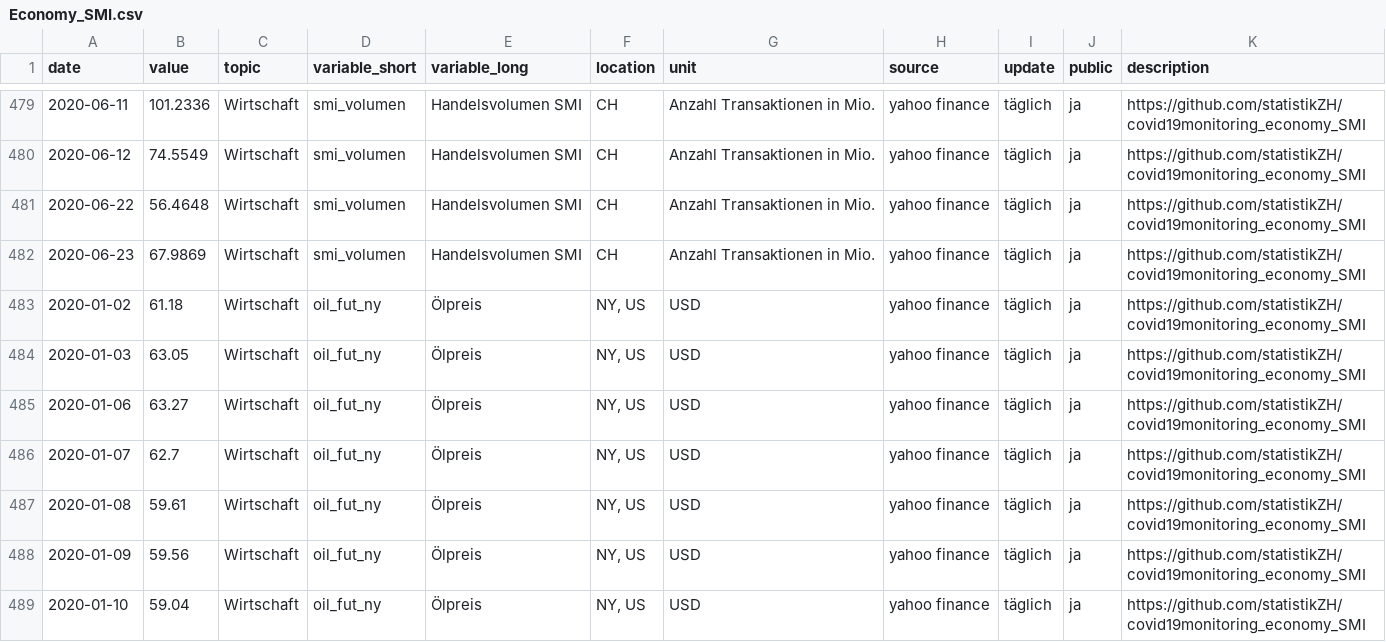
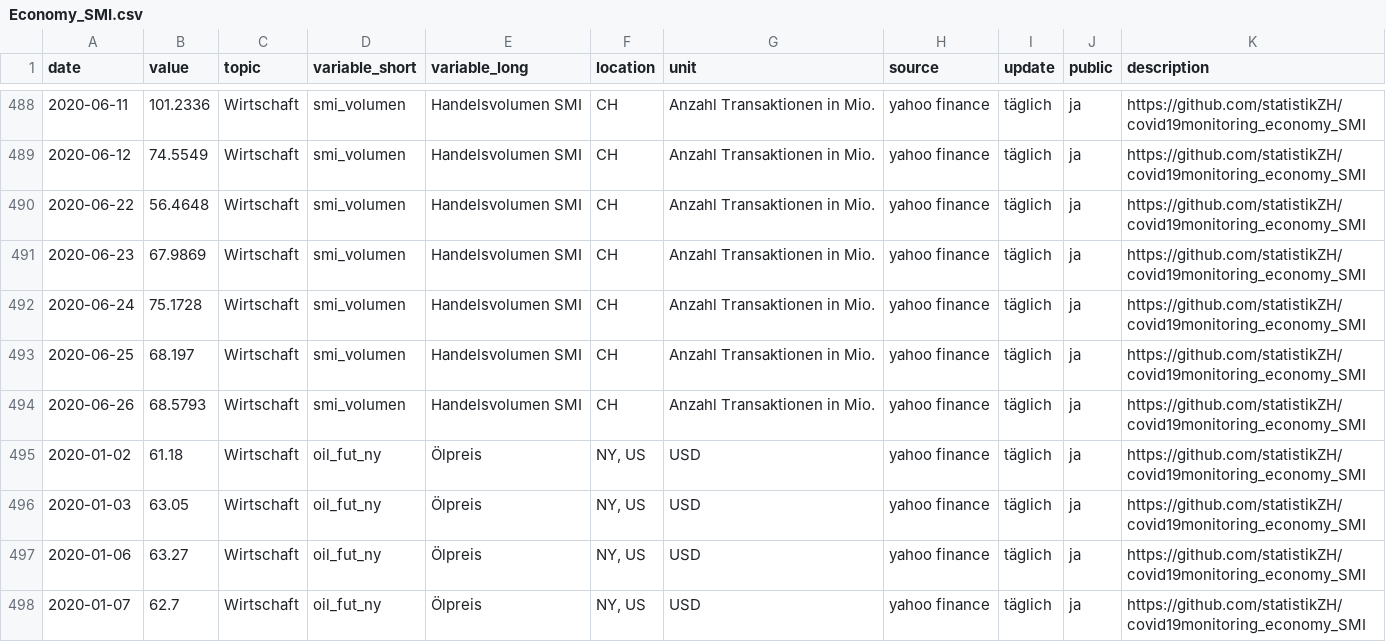
Before and after one commit to statistikZH/covid19monitoring_economy_SMI, a CSV file: Economy_SMI.csv, drawn as a sheet; only a part is shown, gaps mark what is left out; the shorter side is filled out with more unchanged rows; the diff covers the shown part only; the diff names each change by its address in the sheet, - before the commit and + after, or states it on an @@ line.

```diff
--- a/Economy_SMI.csv
+++ b/Economy_SMI.csv
+row 492: 2020-06-24 | 75.1728 | Wirtschaft | smi_volumen | Handelsvolumen SMI | CH | Anzahl Transaktionen in Mio. | yahoo finance | täglich | ja | https://github.com/statistikZH/covid19monitoring_economy_SMI
+row 493: 2020-06-25 | 68.197 | Wirtschaft | smi_volumen | Handelsvolumen SMI | CH | Anzahl Transaktionen in Mio. | yahoo finance | täglich | ja | https://github.com/statistikZH/covid19monitoring_economy_SMI
+row 494: 2020-06-26 | 68.5793 | Wirtschaft | smi_volumen | Handelsvolumen SMI | CH | Anzahl Transaktionen in Mio. | yahoo finance | täglich | ja | https://github.com/statistikZH/covid19monitoring_economy_SMI
```
Also changed, not shown: 13 added rows and 1 edited cell elsewhere in this file.
